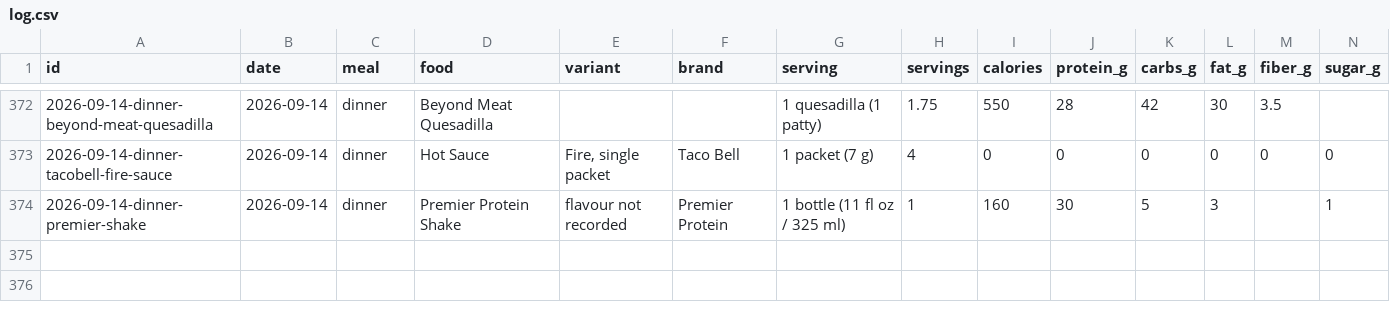
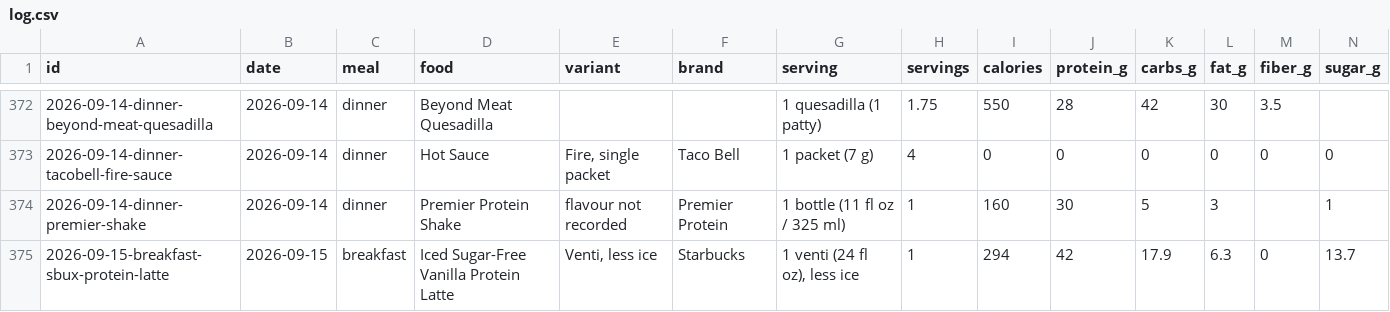
Before and after one commit to soldoutbudokan/Health, a CSV file: data/log.csv, drawn as a sheet; only a part is shown, gaps mark what is left out; rows hold the shown columns only; the diff names each change by its address in the sheet, - before the commit and + after, or states it on an @@ line.

Commit message:
Log Sep 15 breakfast: the venti Starbucks protein latte

```diff
--- a/data/log.csv
+++ b/data/log.csv
+row 375: 2026-09-15-breakfast-sbux-protein-latte | 2026-09-15 | breakfast | Iced Sugar-Free Vanilla Protein Latte | Venti, less ice | Starbucks | 1 venti (24 fl oz), less ice | 1 | 294 | 42 | 17.9 | 6.3 | 0 | 13.7
```
